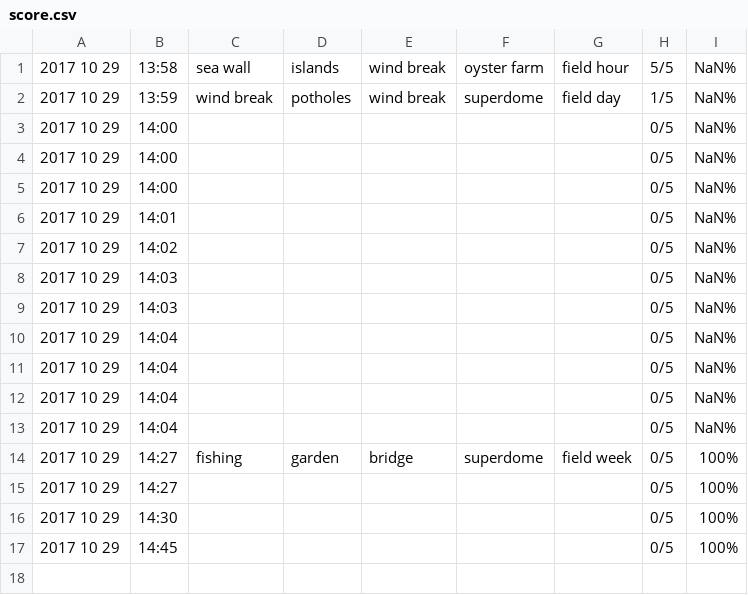
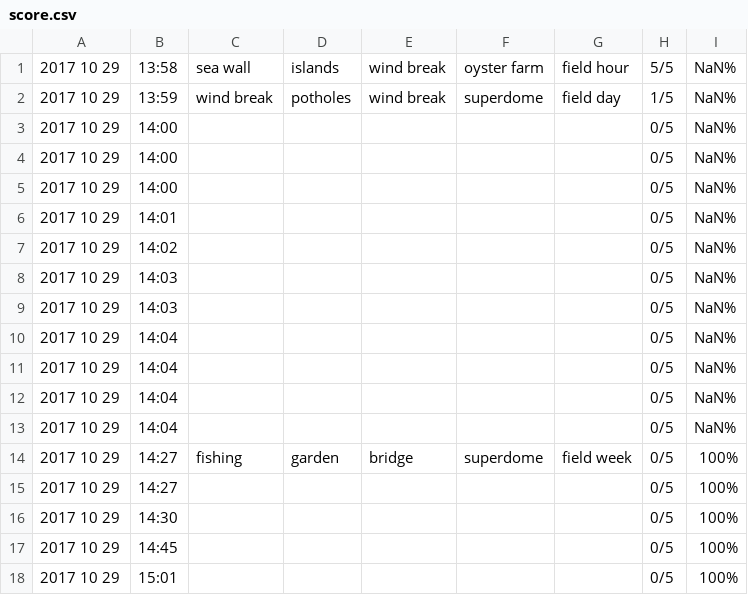
Before and after one commit to Mouledoux/LSMErosion, a CSV file: Assets/score.csv, drawn as a sheet.

```diff
--- a/Assets/score.csv
+++ b/Assets/score.csv
@@ -17 +17,2 @@
 2017 10 29, 14:45, , , , , , 0/5, 100%
+2017 10 29, 15:01, , , , , , 0/5, 100%
```
Also changed, not shown: 2 other files.
